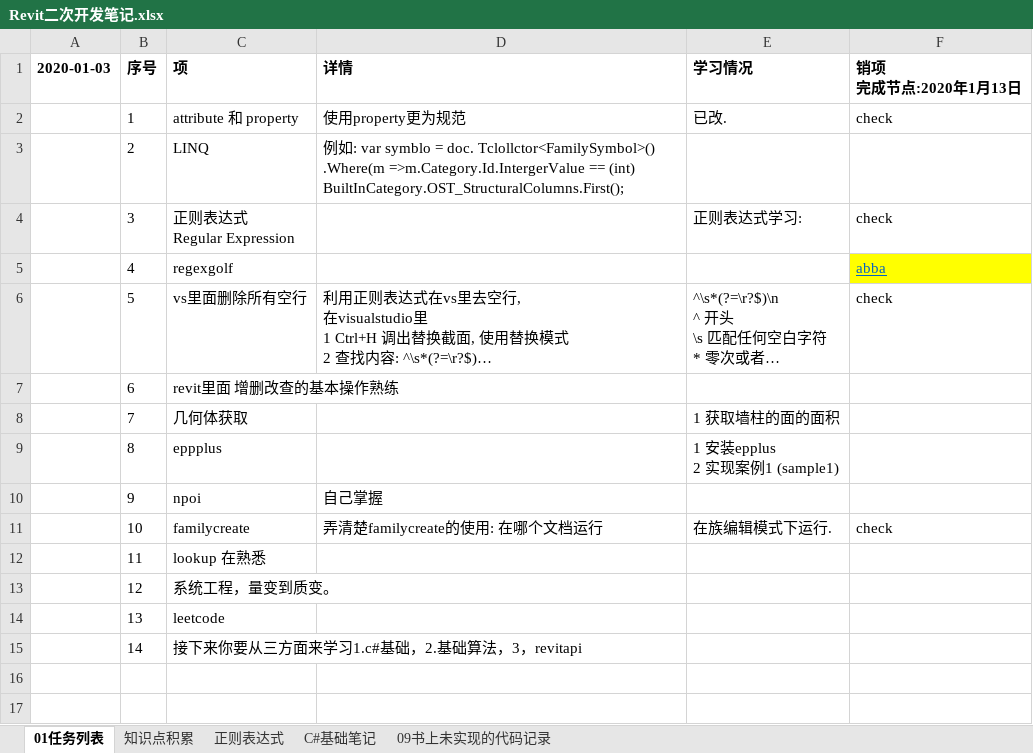
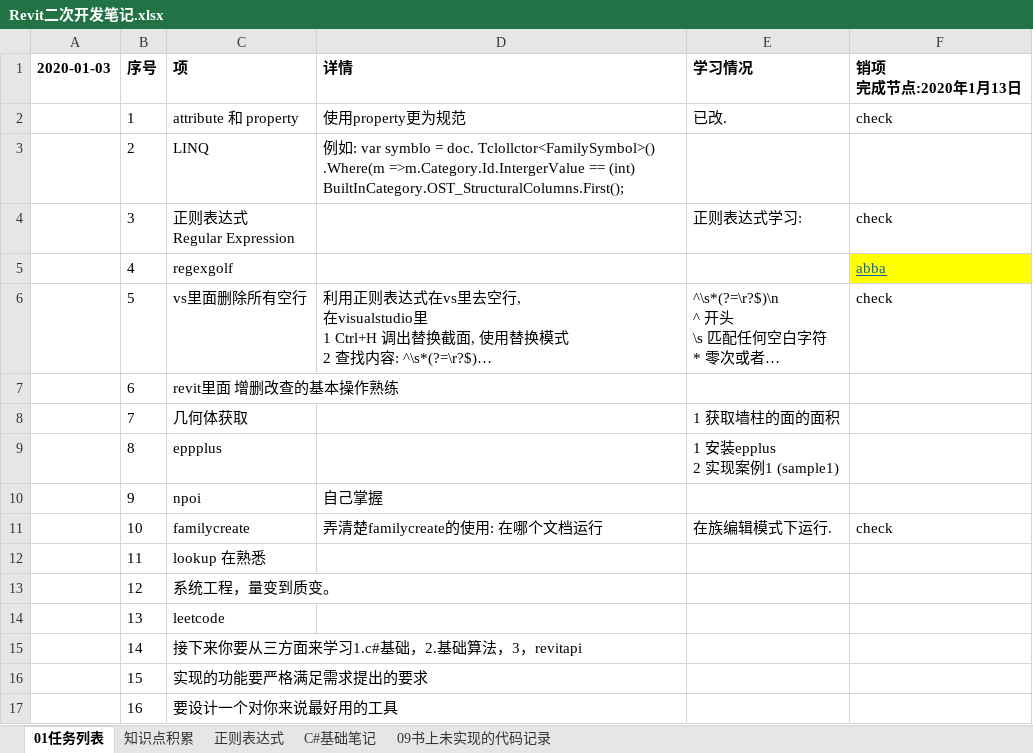
Before and after one commit to JieGou/500LineEveryDay, an Excel workbook: Revit二次开发笔记.xlsx, sheet 01任务列表, drawn as a sheet; long unchanged cells end in …; values as stored, in another font and other column widths than the file's, no borders; the diff names each change by its address in the sheet, - before the commit and + after, or states it on an @@ line.

```diff
--- a/Revit二次开发笔记.xlsx (sheet 01任务列表)
+++ b/Revit二次开发笔记.xlsx (sheet 01任务列表)
+row 16:  | 15 | 实现的功能要严格满足需求提出的要求
+row 17:  | 16 | 要设计一个对你来说最好用的工具
```
Also changed, not shown: sheet 09书上未实现的代码记录, 12 other files.
